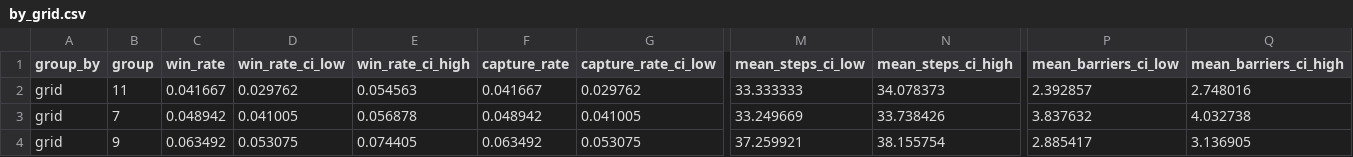
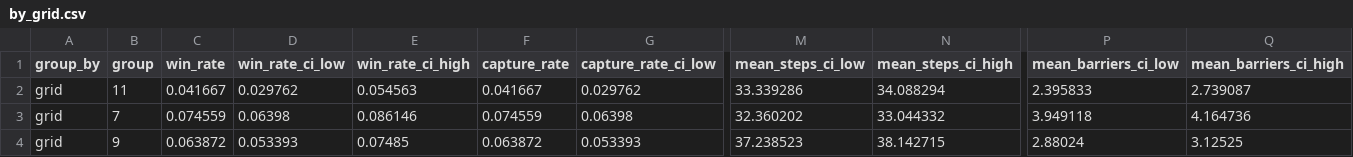
Before and after one commit to mohammedawad99/mars-777-police-agent, a CSV file: results/tables/by_grid.csv, drawn as a sheet; only a part is shown, gaps mark what is left out; the diff covers the shown part only; the diff names each change by its address in the sheet, - before the commit and + after, or states it on an @@ line.

```diff
--- a/results/tables/by_grid.csv
+++ b/results/tables/by_grid.csv
-M2 (mean_steps_ci_low): 33.333333
+M2 (mean_steps_ci_low): 33.339286
-N2 (mean_steps_ci_high): 34.078373
+N2 (mean_steps_ci_high): 34.088294
-P2 (mean_barriers_ci_low): 2.392857
+P2 (mean_barriers_ci_low): 2.395833
-Q2 (mean_barriers_ci_high): 2.748016
+Q2 (mean_barriers_ci_high): 2.739087
-C3 (win_rate): 0.048942
+C3 (win_rate): 0.074559
-D3 (win_rate_ci_low): 0.041005
+D3 (win_rate_ci_low): 0.06398
-E3 (win_rate_ci_high): 0.056878
+E3 (win_rate_ci_high): 0.086146
-F3 (capture_rate): 0.048942
+F3 (capture_rate): 0.074559
-G3 (capture_rate_ci_low): 0.041005
+G3 (capture_rate_ci_low): 0.06398
-M3 (mean_steps_ci_low): 33.249669
+M3 (mean_steps_ci_low): 32.360202
-N3 (mean_steps_ci_high): 33.738426
+N3 (mean_steps_ci_high): 33.044332
-P3 (mean_barriers_ci_low): 3.837632
+P3 (mean_barriers_ci_low): 3.949118
-Q3 (mean_barriers_ci_high): 4.032738
+Q3 (mean_barriers_ci_high): 4.164736
-C4 (win_rate): 0.063492
+C4 (win_rate): 0.063872
-D4 (win_rate_ci_low): 0.053075
+D4 (win_rate_ci_low): 0.053393
-E4 (win_rate_ci_high): 0.074405
+E4 (win_rate_ci_high): 0.07485
-F4 (capture_rate): 0.063492
+F4 (capture_rate): 0.063872
-G4 (capture_rate_ci_low): 0.053075
+G4 (capture_rate_ci_low): 0.053393
-M4 (mean_steps_ci_low): 37.259921
+M4 (mean_steps_ci_low): 37.238523
-N4 (mean_steps_ci_high): 38.155754
+N4 (mean_steps_ci_high): 38.142715
-P4 (mean_barriers_ci_low): 2.885417
+P4 (mean_barriers_ci_low): 2.88024
-Q4 (mean_barriers_ci_high): 3.136905
+Q4 (mean_barriers_ci_high): 3.12525
```
Also changed, not shown: 20 edited cells elsewhere in this file, results/tables/by_config.csv, results/tables/by_opponent_family.csv, 36 other files.
